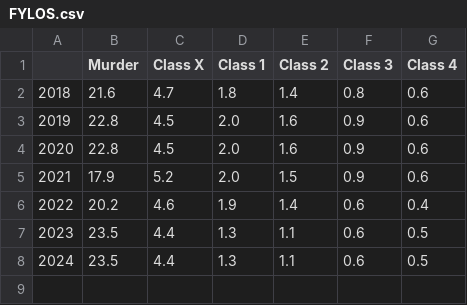
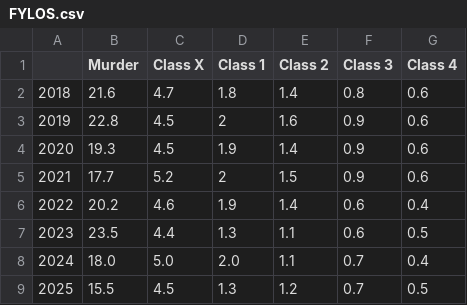
Before and after one commit to Amandanoelward/WJI-GitHUB, a CSV file: WJI Landing Page/FYLOS.csv, drawn as a sheet.

Commit message:
Update FYLOS.csv

```diff
--- a/WJI Landing Page/FYLOS.csv
+++ b/WJI Landing Page/FYLOS.csv
@@ -2,7 +2,8 @@
 2018,21.6,4.7,1.8,1.4,0.8,0.6
-2019,22.8,4.5,2.0,1.6,0.9,0.6
-2020,22.8,4.5,2.0,1.6,0.9,0.6
-2021,17.9,5.2,2.0,1.5,0.9,0.6
+2019,22.8,4.5,2,1.6,0.9,0.6
+2020,19.3,4.5,1.9,1.4,0.9,0.6
+2021,17.7,5.2,2,1.5,0.9,0.6
 2022,20.2,4.6,1.9,1.4,0.6,0.4
 2023,23.5,4.4,1.3,1.1,0.6,0.5
-2024,23.5,4.4,1.3,1.1,0.6,0.5
+2024,18.0,5.0,2.0,1.1,0.7,0.4
+2025,15.5,4.5,1.3,1.2,0.7,0.5
```
